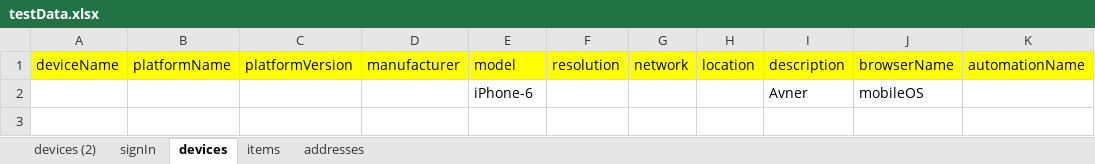
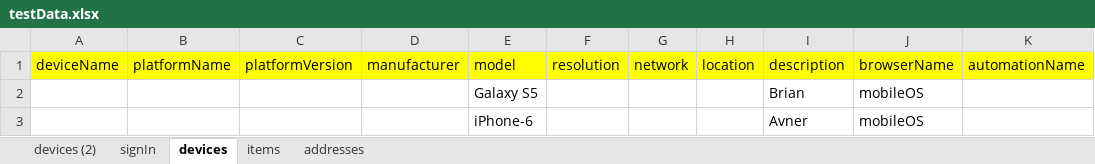
Before and after one commit to westondunn/Beton, an Excel workbook: Beton/src/main/resources/dataSheets/testData.xlsx, sheet devices, drawn as a sheet; values as stored, in another font and other column widths than the file's, no borders; the diff names each change by its address in the sheet, - before the commit and + after, or states it on an @@ line.

```diff
--- a/Beton/src/main/resources/dataSheets/testData.xlsx (sheet devices)
+++ b/Beton/src/main/resources/dataSheets/testData.xlsx (sheet devices)
+row 2:  |  |  |  | Galaxy S5 |  |  |  | Brian | mobileOS
```
Also changed, not shown: Beton/src/main/resources/dataSheets/testData_BC.xlsx, 13 other files.
